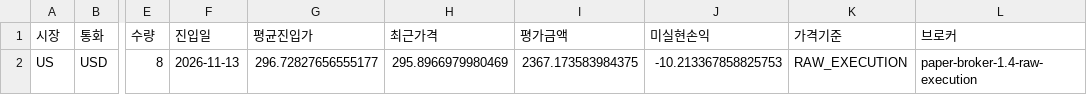
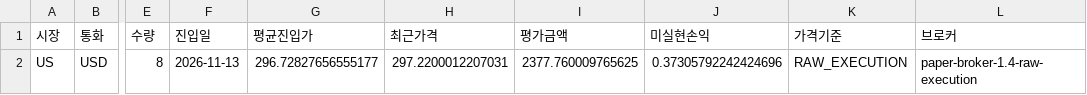
Before and after one commit to dg4200355-arch/apex-ai-trading-bot, a CSV file: reports/paper_positions.csv, drawn as a sheet; only a part is shown, gaps mark what is left out; the diff names each change by its address in the sheet, - before the commit and + after, or states it on an @@ line.

```diff
--- a/reports/paper_positions.csv
+++ b/reports/paper_positions.csv
-H2 (최근가격): 295.8966979980469
+H2 (최근가격): 297.2200012207031
-I2 (평가금액): 2367.173583984375
+I2 (평가금액): 2377.760009765625
-J2 (미실현손익): -10.213367858825753
+J2 (미실현손익): 0.37305792242424696
```
Also changed, not shown: reports/paper_account.csv, reports/paper_forward.csv, 9 other files.
